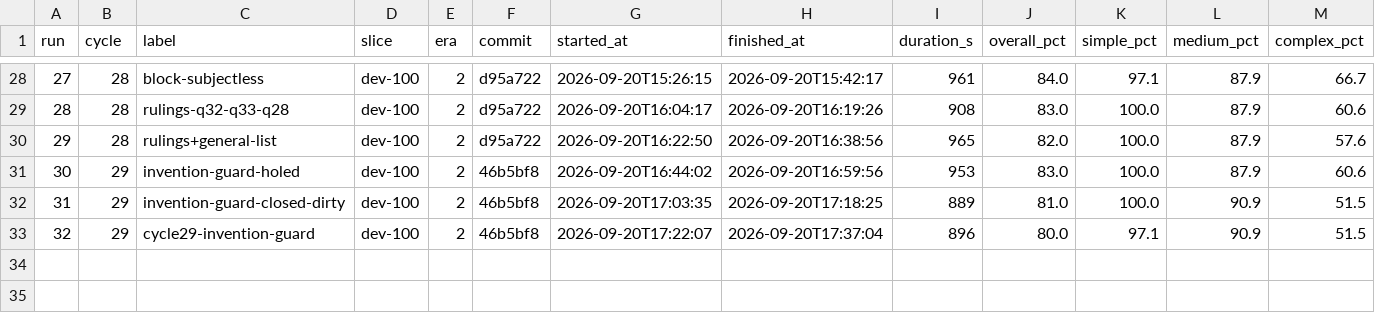
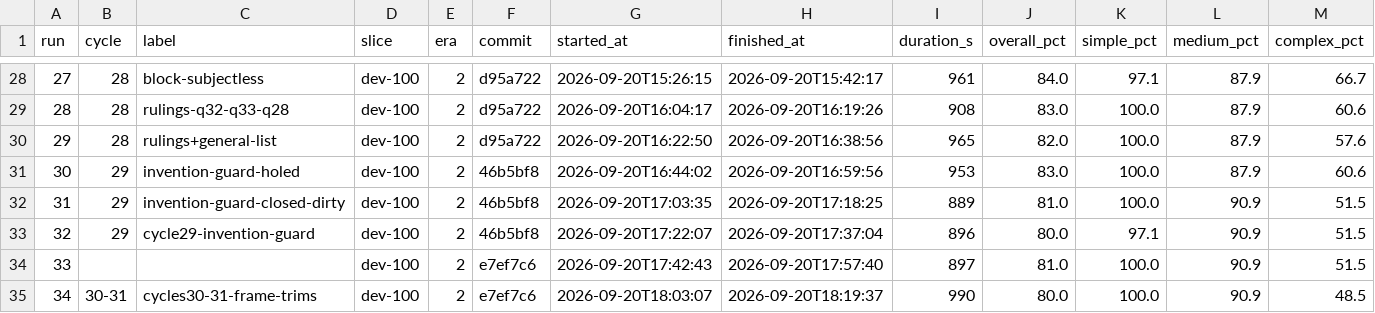
Before and after one commit to GilCaplan/MACalendar, a CSV file: dataset/loop_log.csv, drawn as a sheet; only a part is shown, gaps mark what is left out; rows hold the shown columns only; the diff names each change by its address in the sheet, - before the commit and + after, or states it on an @@ line.

```diff
--- a/dataset/loop_log.csv
+++ b/dataset/loop_log.csv
+row 34: 33 |  |  | dev-100 | 2 | e7ef7c6 | 2026-09-20T17:42:43 | 2026-09-20T17:57:40 | 897 | 81.0 | 100.0 | 90.9 | 51.5
+row 35: 34 | 30-31 | cycles30-31-frame-trims | dev-100 | 2 | e7ef7c6 | 2026-09-20T18:03:07 | 2026-09-20T18:19:37 | 990 | 80.0 | 100.0 | 90.9 | 48.5
```
Also changed, not shown: 11 other files.
